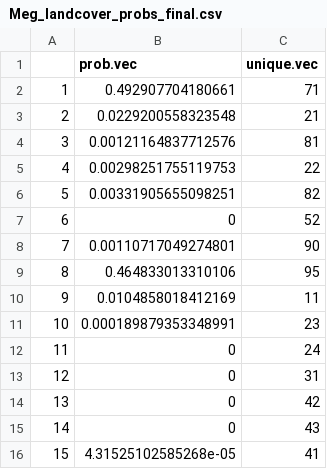
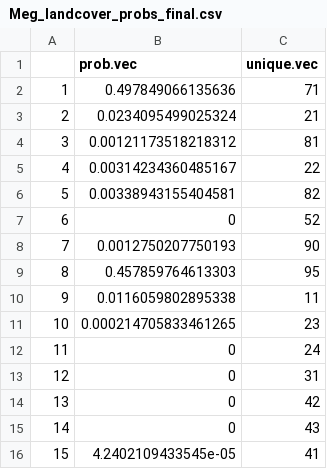
Before and after one commit to sskalos4/noha-move-hab, a CSV file: Output/Meg_landcover_probs_final.csv, drawn as a sheet.

```diff
--- a/Output/Meg_landcover_probs_final.csv
+++ b/Output/Meg_landcover_probs_final.csv
@@ -1,12 +1,12 @@
 "","prob.vec","unique.vec"
-"1",0.492907704180661,71
-"2",0.0229200558323548,21
-"3",0.00121164837712576,81
-"4",0.00298251755119753,22
-"5",0.00331905655098251,82
+"1",0.497849066135636,71
+"2",0.0234095499025324,21
+"3",0.00121173518218312,81
+"4",0.00314234360485167,22
+"5",0.00338943155404581,82
 "6",0,52
-"7",0.00110717049274801,90
-"8",0.464833013310106,95
-"9",0.0104858018412169,11
-"10",0.000189879353348991,23
+"7",0.0012750207750193,90
+"8",0.457859764613303,95
+"9",0.0116059802895338,11
+"10",0.000214705833461265,23
 "11",0,24
@@ -15,2 +15,2 @@
 "14",0,43
-"15",4.31525102585268e-05,41
+"15",4.2402109433545e-05,41
```
Also changed, not shown: Output/mama_landcover_probs_final.csv, 30 other files.
